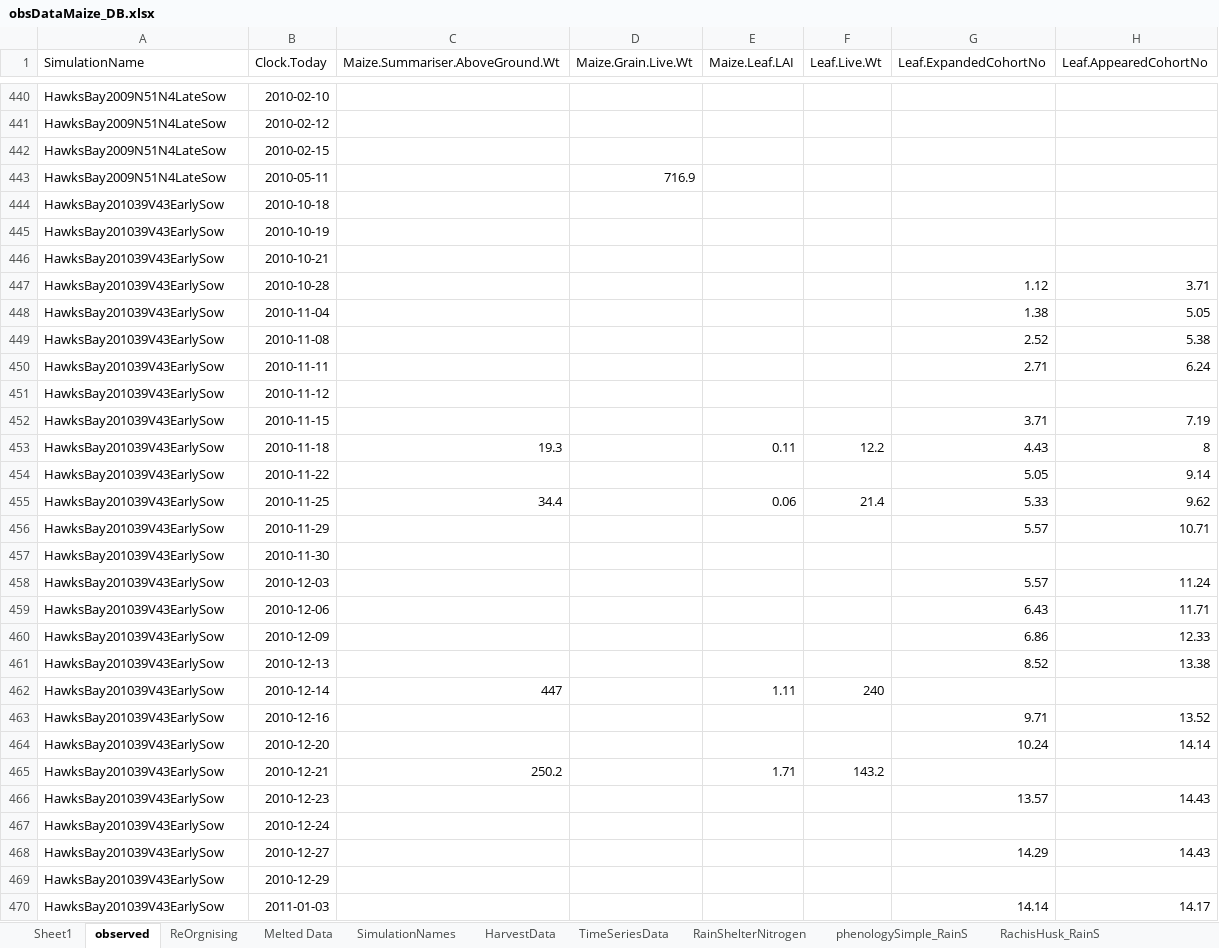
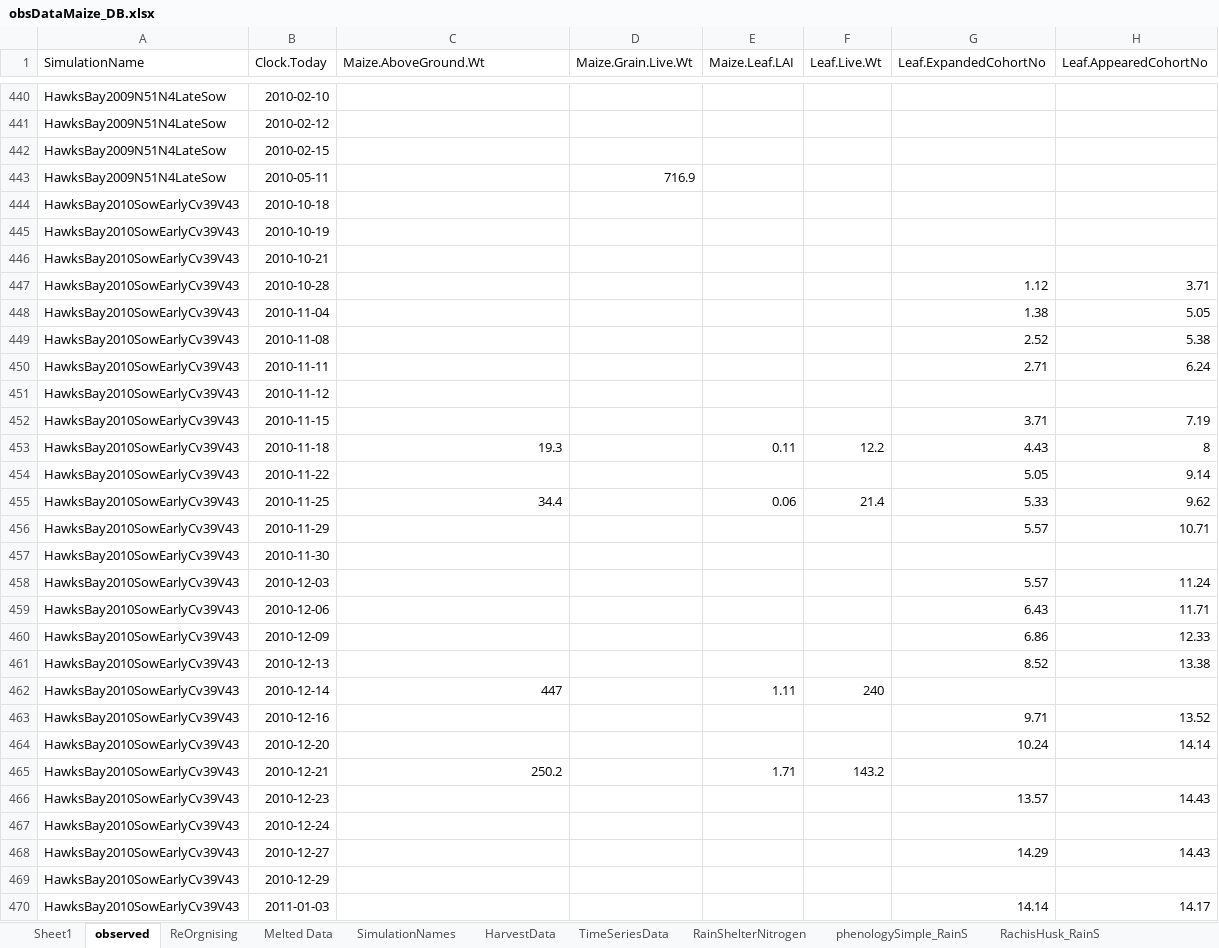
Before and after one commit to APSIMInitiative/ApsimX, an Excel workbook: Prototypes/Maize/Observations/obsDataMaize_DB.xlsx, sheet observed, drawn as a sheet; only a part is shown, gaps mark what is left out; values as stored, in another font and other column widths than the file's, no borders; the diff covers the shown part only; the diff names each change by its address in the sheet, - before the commit and + after, or states it on an @@ line.

Commit message:
Tidy up HawksBay2013 a bit

```diff
--- a/Prototypes/Maize/Observations/obsDataMaize_DB.xlsx (sheet observed)
+++ b/Prototypes/Maize/Observations/obsDataMaize_DB.xlsx (sheet observed)
-C1: Maize.Summariser.AboveGround.Wt
+C1: Maize.AboveGround.Wt
-A444:A470 (SimulationName): HawksBay201039V43EarlySow
+A444:A470 (SimulationName): HawksBay2010SowEarlyCv39V43
```
Also changed, not shown: 483 edited cells elsewhere in this sheet, sheet ReOrgnising, sheet RainShelterNitrogen, sheet RachisHusk_RainS, sheet NData, sheet SimulationNames, sheet GrainsData_RainS, 2 more sheets, Prototypes/Maize/Observations/IndLeafData_MaizeRainshelter.xlsx, Prototypes/Maize/Observations/LeafSenesCount.xlsx, 2 other files.
